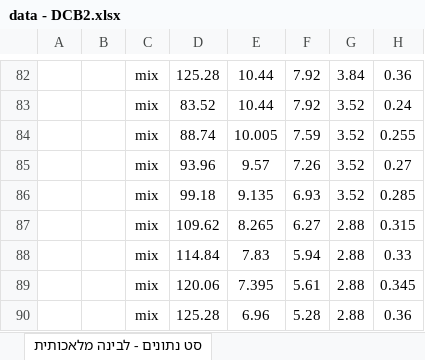
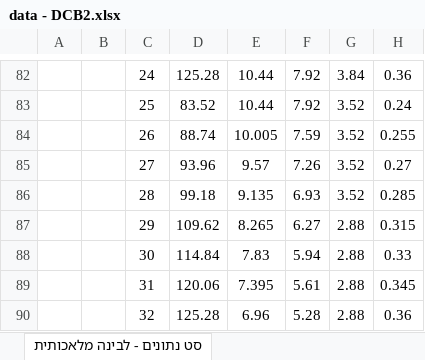
Before and after one commit to itayzaada/DCB_prediction_Using_Machine_Learning, an Excel workbook: data - DCB2.xlsx, sheet סט נתונים - לבינה מלאכותית, drawn as a sheet; only a part is shown, gaps mark what is left out; values as stored, in another font and other column widths than the file's, no borders; the diff covers the shown part only; the diff names each change by its address in the sheet, - before the commit and + after, or states it on an @@ line.

```diff
--- a/data - DCB2.xlsx (sheet סט נתונים - לבינה מלאכותית)
+++ b/data - DCB2.xlsx (sheet סט נתונים - לבינה מלאכותית)
-C82: mix
+C82: 24
-C83: mix
+C83: 25
-C84: mix
+C84: 26
-C85: mix
+C85: 27
-C86: mix
+C86: 28
-C87: mix
+C87: 29
-C88: mix
+C88: 30
-C89: mix
+C89: 31
-C90: mix
+C90: 32
```
Also changed, not shown: 27 edited cells and cell formats elsewhere in this sheet, 1 other file.
